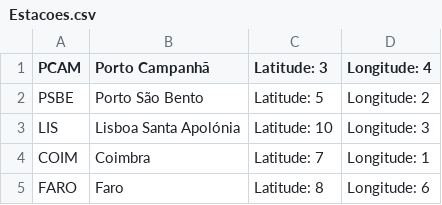
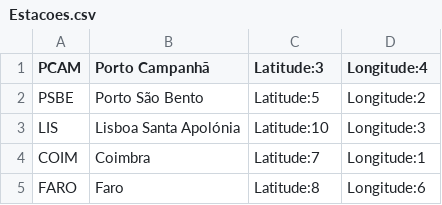
Before and after one commit to Camrov8/projectoAlgoritemia, a CSV file: Estacoes.csv, drawn as a sheet.

```diff
--- a/Estacoes.csv
+++ b/Estacoes.csv
@@ -1,5 +1,5 @@
-PCAM,Porto Campanhã, Latitude: 3, Longitude: 4
-PSBE,Porto São Bento, Latitude: 5, Longitude: 2
-LIS,Lisboa Santa Apolónia, Latitude: 10, Longitude: 3
-COIM,Coimbra, Latitude: 7, Longitude: 1
-FARO,Faro, Latitude: 8, Longitude: 6
+PCAM,Porto Campanhã,Latitude:3,Longitude:4
+PSBE,Porto São Bento,Latitude:5,Longitude:2
+LIS,Lisboa Santa Apolónia,Latitude:10,Longitude:3
+COIM,Coimbra,Latitude:7,Longitude:1
+FARO,Faro,Latitude:8,Longitude:6
```
Also changed, not shown: 4 other files.
